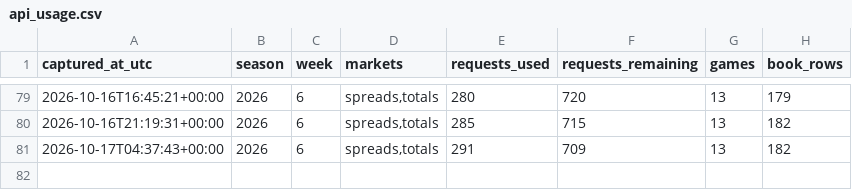
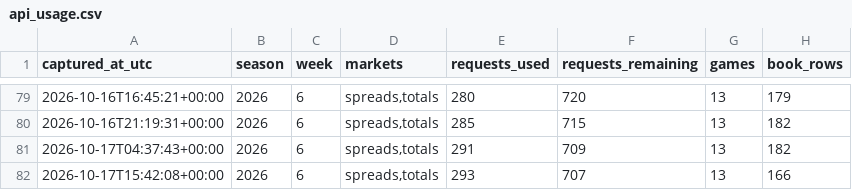
Before and after one commit to zgriesser-hue/-core-v2-nfl, a CSV file: data/market/api_usage.csv, drawn as a sheet; only a part is shown, gaps mark what is left out; the diff names each change by its address in the sheet, - before the commit and + after, or states it on an @@ line.

```diff
--- a/data/market/api_usage.csv
+++ b/data/market/api_usage.csv
+row 82: 2026-10-17T15:42:08+00:00 | 2026 | 6 | spreads,totals | 293 | 707 | 13 | 166
```
Also changed, not shown: data/market/2026/week_06/market_consensus_history.csv, data/tracking/projection_market_snapshots.csv, 1 other file.
